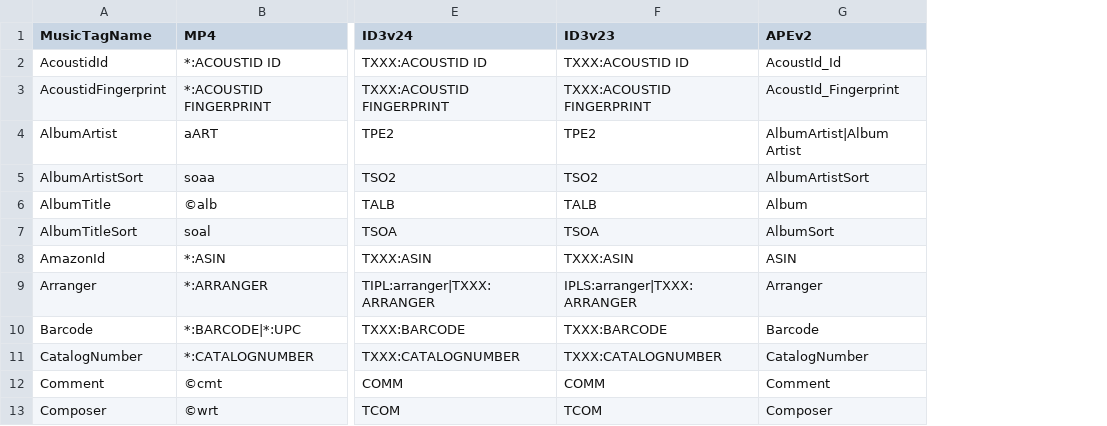
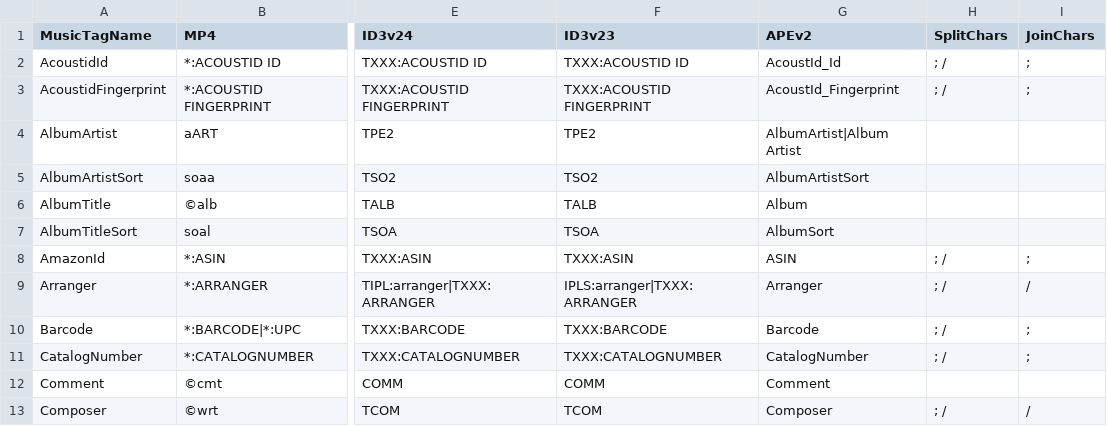
Before and after one commit to ackphht/scripts, a CSV file: musicFileProperties/musicTagsMap.csv, drawn as a sheet; only a part is shown, gaps mark what is left out; the diff names each change by its address in the sheet, - before the commit and + after, or states it on an @@ line.

Commit message:
musicFileProperties: add support for keeping track of and returning preferred spliiting chars and joining chars

```diff
--- a/musicFileProperties/musicTagsMap.csv
+++ b/musicFileProperties/musicTagsMap.csv
+column H (SplitChars), rows 2-13: ; / | ; / |  |  |  |  | ; / | ; / | ; / | ; / |  | ; /
+column I (JoinChars), rows 2-13: ; | ; |  |  |  |  | ; | / | ; | ; |  | /
```
Also changed, not shown: 2 other files.
